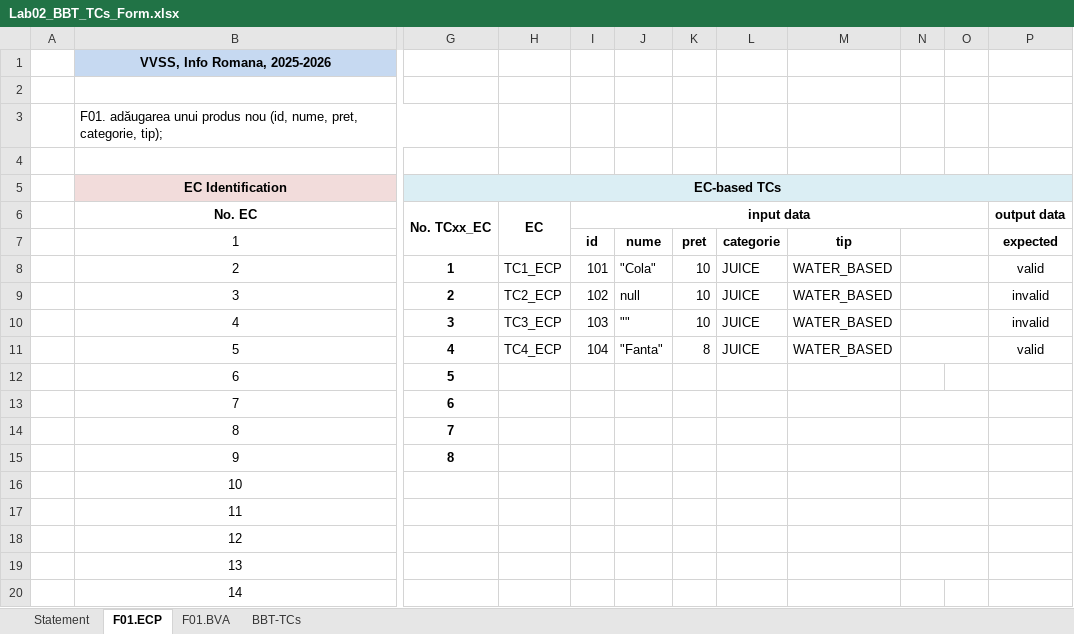
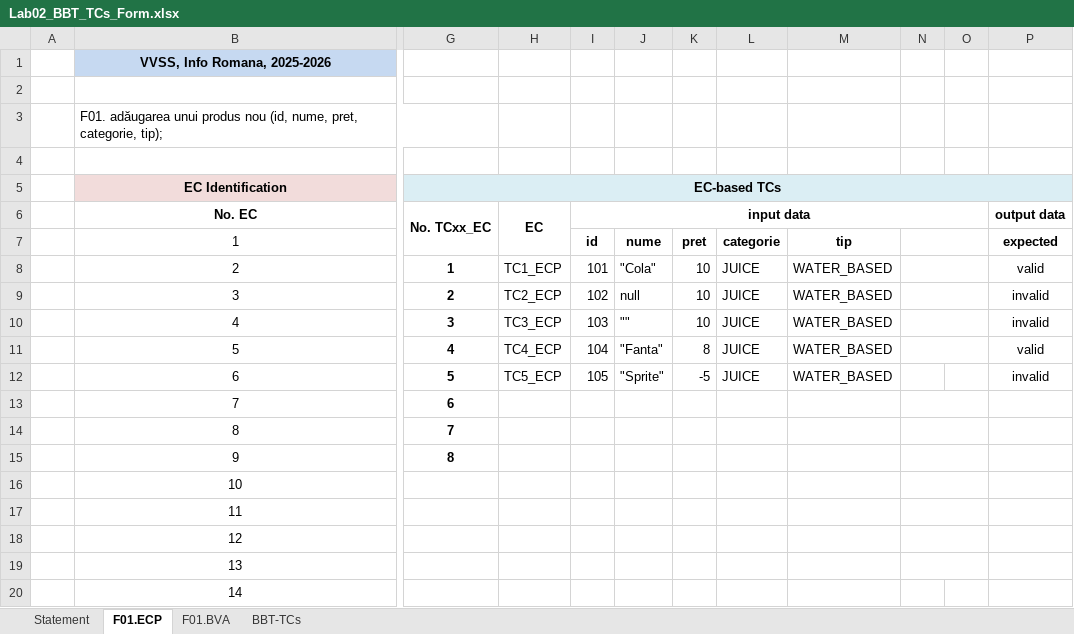
Before and after one commit to bxpxi/my-drink-shop-AM22, an Excel workbook: docs/Lab02/Lab02_BBT_TCs_Form.xlsx, sheet F01.ECP, drawn as a sheet; only a part is shown, gaps mark what is left out; values as stored, in another font and other column widths than the file's, no borders; the diff names each change by its address in the sheet, - before the commit and + after, or states it on an @@ line.

```diff
--- a/docs/Lab02/Lab02_BBT_TCs_Form.xlsx (sheet F01.ECP)
+++ b/docs/Lab02/Lab02_BBT_TCs_Form.xlsx (sheet F01.ECP)
-H12 (EC): (empty)
+H12 (EC): TC5_ECP
-I12 (input data): (empty)
+I12 (input data): 105
-J12: (empty)
+J12: "Sprite"
-K12: (empty)
+K12: -5
-L12: (empty)
+L12: JUICE
-M12: (empty)
+M12: WATER_BASED
-P12 (output data): (empty)
+P12 (output data): invalid
```
Also changed, not shown: sheet BBT-TCs, sheet Statement, sheet F01.BVA, 5 other files.
